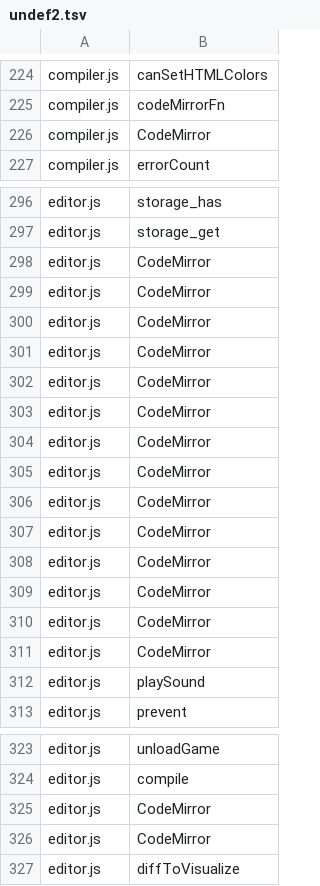
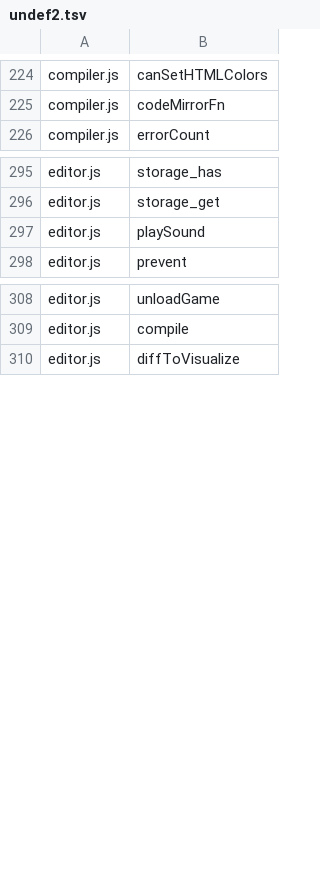
Before and after one commit to iacore/Puzzlescript-Plus-astro, a TSV file: undef2.tsv, drawn as a sheet; only a part is shown, gaps mark what is left out.

```diff
--- a/undef2.tsv
+++ b/undef2.tsv
@@ -225,3 +225,2 @@ compiler.js	canSetHTMLColors
 compiler.js	codeMirrorFn
-compiler.js	CodeMirror
 compiler.js	errorCount
@@ -297,16 +296,2 @@ editor.js	storage_has
 editor.js	storage_get
-editor.js	CodeMirror
-editor.js	CodeMirror
-editor.js	CodeMirror
-editor.js	CodeMirror
-editor.js	CodeMirror
-editor.js	CodeMirror
-editor.js	CodeMirror
-editor.js	CodeMirror
-editor.js	CodeMirror
-editor.js	CodeMirror
-editor.js	CodeMirror
-editor.js	CodeMirror
-editor.js	CodeMirror
-editor.js	CodeMirror
 editor.js	playSound
@@ -324,4 +309,2 @@ editor.js	unloadGame
 editor.js	compile
-editor.js	CodeMirror
-editor.js	CodeMirror
 editor.js	diffToVisualize
```
Also changed, not shown: defs.tsv, 37 other files.
